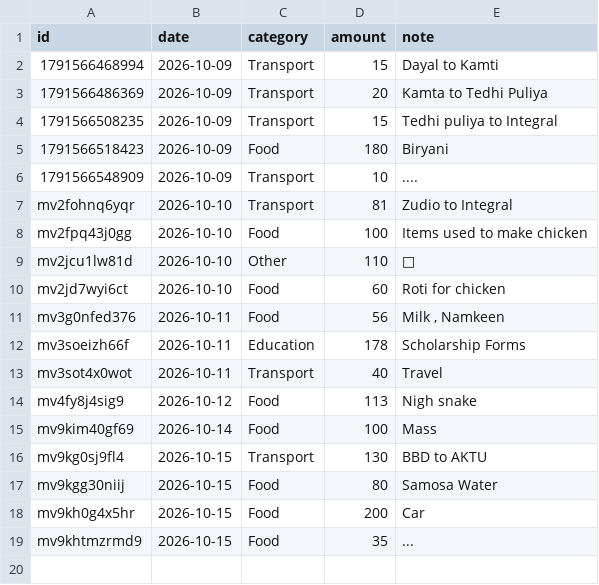
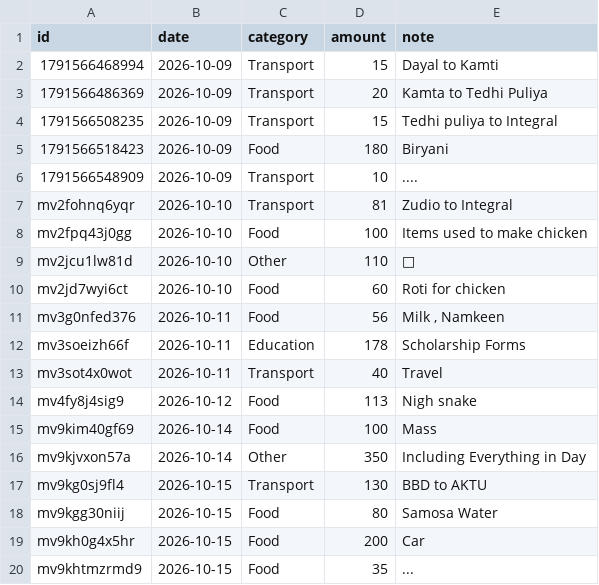
Before and after one commit to rohit077700777077/spend-tracker, a CSV file: data/expenses.csv, drawn as a sheet; the diff names each change by its address in the sheet, - before the commit and + after, or states it on an @@ line.

Commit message:
Update expenses 2026-10-15T13:23:00.519Z

```diff
--- a/data/expenses.csv
+++ b/data/expenses.csv
+row 16: mv9kjvxon57a | 2026-10-14 | Other | 350 | Including Everything in Day
```
